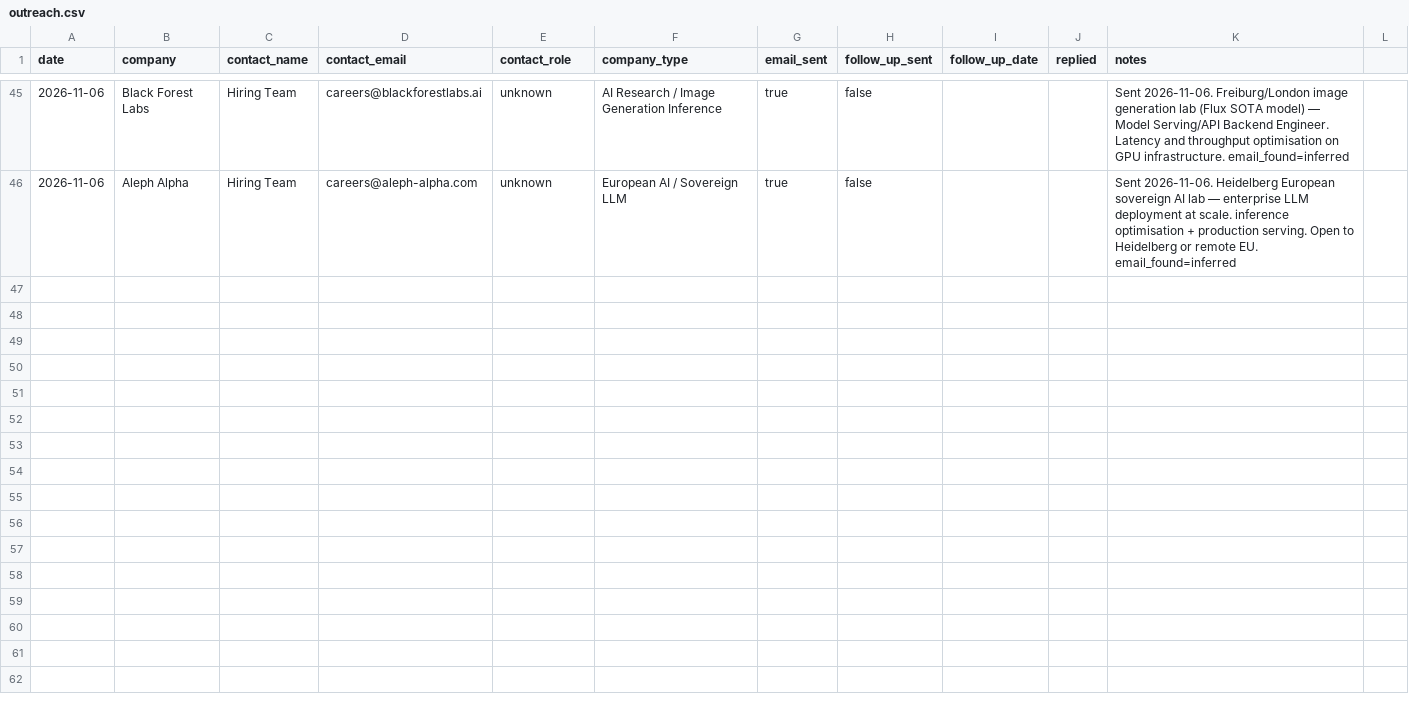
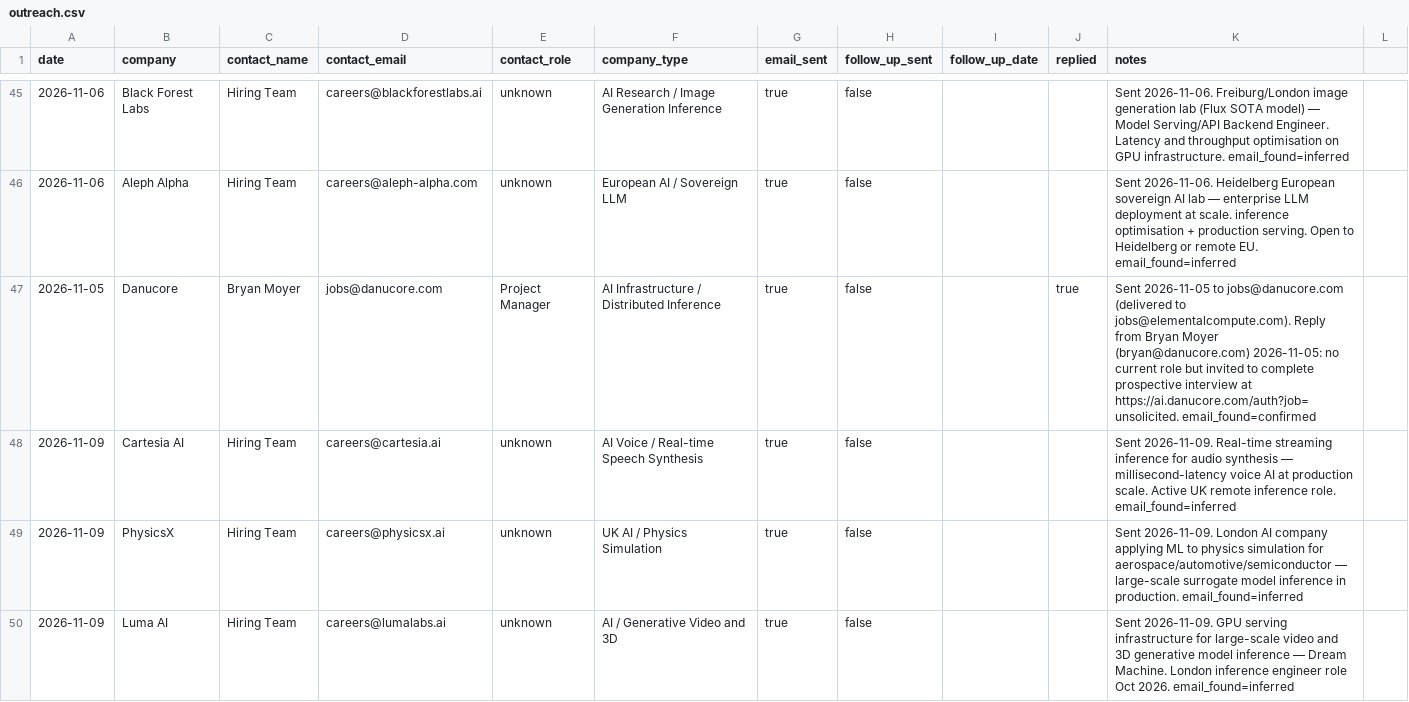
Before and after one commit to AyeniOluwatosinOlawale/job-applications, a CSV file: outreach.csv, drawn as a sheet; only a part is shown, gaps mark what is left out.

```diff
--- a/outreach.csv
+++ b/outreach.csv
@@ -46 +46,5 @@ date,company,contact_name,contact_email,contact_role,company_type,email_sent,fol
 2026-11-06,Aleph Alpha,Hiring Team,careers@aleph-alpha.com,unknown,European AI / Sovereign LLM,true,false,,,Sent 2026-11-06. Heidelberg European sovereign AI lab — enterprise LLM deployment at scale. inference optimisation + production serving. Open to Heidelberg or remote EU. email_found=inferred
+2026-11-05,Danucore,Bryan Moyer,jobs@danucore.com,Project Manager,AI Infrastructure / Distributed Inference,true,false,,true,Sent 2026-11-05 to jobs@danucore.com (delivered to jobs@elementalcompute.com). Reply from Bryan Moyer (bryan@danucore.com) 2026-11-05: no current role but invited to complete prospective interview at https://ai.danucore.com/auth?job=unsolicited. email_found=confirmed
+2026-11-09,Cartesia AI,Hiring Team,careers@cartesia.ai,unknown,AI Voice / Real-time Speech Synthesis,true,false,,,Sent 2026-11-09. Real-time streaming inference for audio synthesis — millisecond-latency voice AI at production scale. Active UK remote inference role. email_found=inferred
+2026-11-09,PhysicsX,Hiring Team,careers@physicsx.ai,unknown,UK AI / Physics Simulation,true,false,,,Sent 2026-11-09. London AI company applying ML to physics simulation for aerospace/automotive/semiconductor — large-scale surrogate model inference in production. email_found=inferred
+2026-11-09,Luma AI,Hiring Team,careers@lumalabs.ai,unknown,AI / Generative Video and 3D,true,false,,,Sent 2026-11-09. GPU serving infrastructure for large-scale video and 3D generative model inference — Dream Machine. London inference engineer role Oct 2026. email_found=inferred
```
Also changed, not shown: 1 other file.
